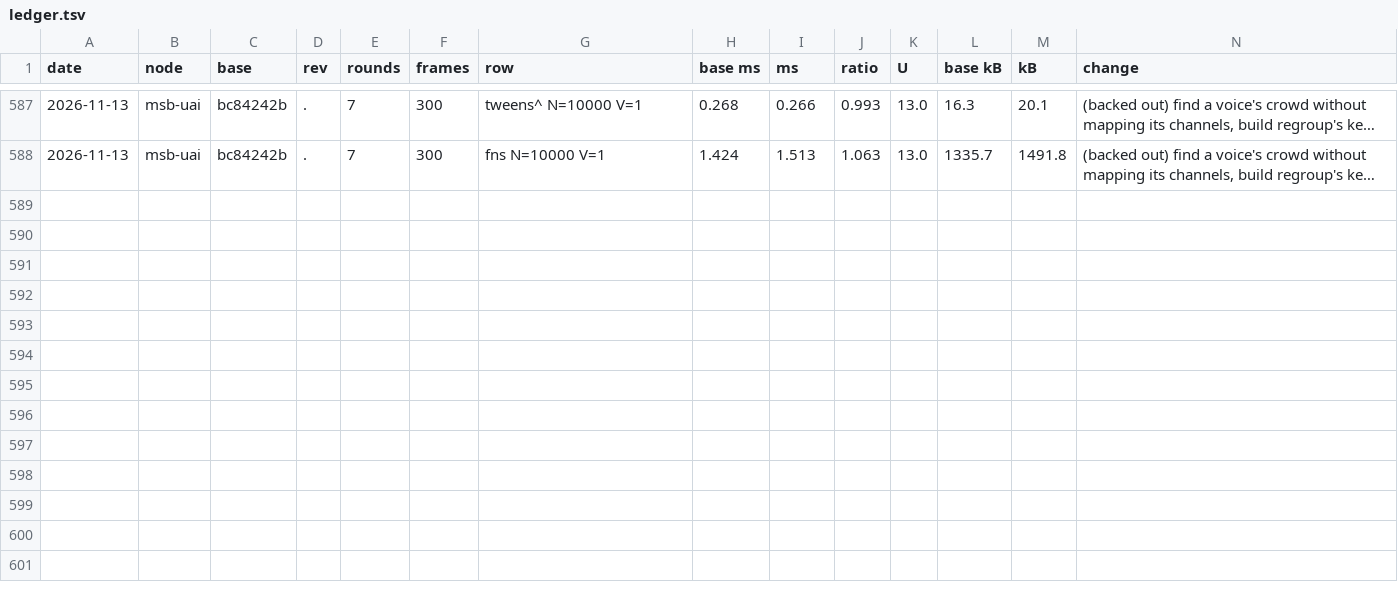
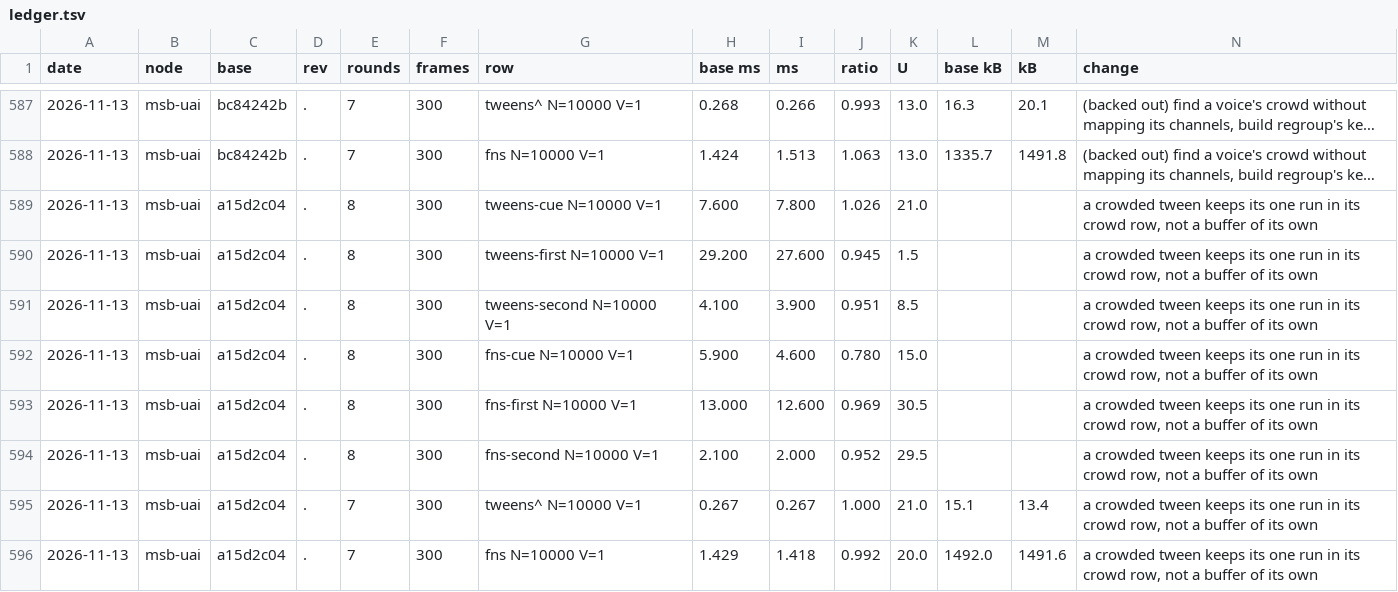
Before and after one commit to orochi235/blits, a TSV file: bench/ledger.tsv, drawn as a sheet; only a part is shown, gaps mark what is left out; long unchanged cells end in …; rows hold the shown columns only; the diff names each change by its address in the sheet, - before the commit and + after, or states it on an @@ line.

```diff
--- a/bench/ledger.tsv
+++ b/bench/ledger.tsv
+row 589: 2026-11-13 | msb-uai | a15d2c04 | . | 8 | 300 | tweens-cue N=10000 V=1 | 7.600 | 7.800 | 1.026 | 21.0 |  |  | a crowded tween keeps its one run in its crowd row, not a buffer of its own
+row 590: 2026-11-13 | msb-uai | a15d2c04 | . | 8 | 300 | tweens-first N=10000 V=1 | 29.200 | 27.600 | 0.945 | 1.5 |  |  | a crowded tween keeps its one run in its crowd row, not a buffer of its own
+row 591: 2026-11-13 | msb-uai | a15d2c04 | . | 8 | 300 | tweens-second N=10000 V=1 | 4.100 | 3.900 | 0.951 | 8.5 |  |  | a crowded tween keeps its one run in its crowd row, not a buffer of its own
+row 592: 2026-11-13 | msb-uai | a15d2c04 | . | 8 | 300 | fns-cue N=10000 V=1 | 5.900 | 4.600 | 0.780 | 15.0 |  |  | a crowded tween keeps its one run in its crowd row, not a buffer of its own
+row 593: 2026-11-13 | msb-uai | a15d2c04 | . | 8 | 300 | fns-first N=10000 V=1 | 13.000 | 12.600 | 0.969 | 30.5 |  |  | a crowded tween keeps its one run in its crowd row, not a buffer of its own
+row 594: 2026-11-13 | msb-uai | a15d2c04 | . | 8 | 300 | fns-second N=10000 V=1 | 2.100 | 2.000 | 0.952 | 29.5 |  |  | a crowded tween keeps its one run in its crowd row, not a buffer of its own
+row 595: 2026-11-13 | msb-uai | a15d2c04 | . | 7 | 300 | tweens^ N=10000 V=1 | 0.267 | 0.267 | 1.000 | 21.0 | 15.1 | 13.4 | a crowded tween keeps its one run in its crowd row, not a buffer of its own
+row 596: 2026-11-13 | msb-uai | a15d2c04 | . | 7 | 300 | fns N=10000 V=1 | 1.429 | 1.418 | 0.992 | 20.0 | 1492.0 | 1491.6 | a crowded tween keeps its one run in its crowd row, not a buffer of its own
```
Also changed, not shown: 10 other files.
